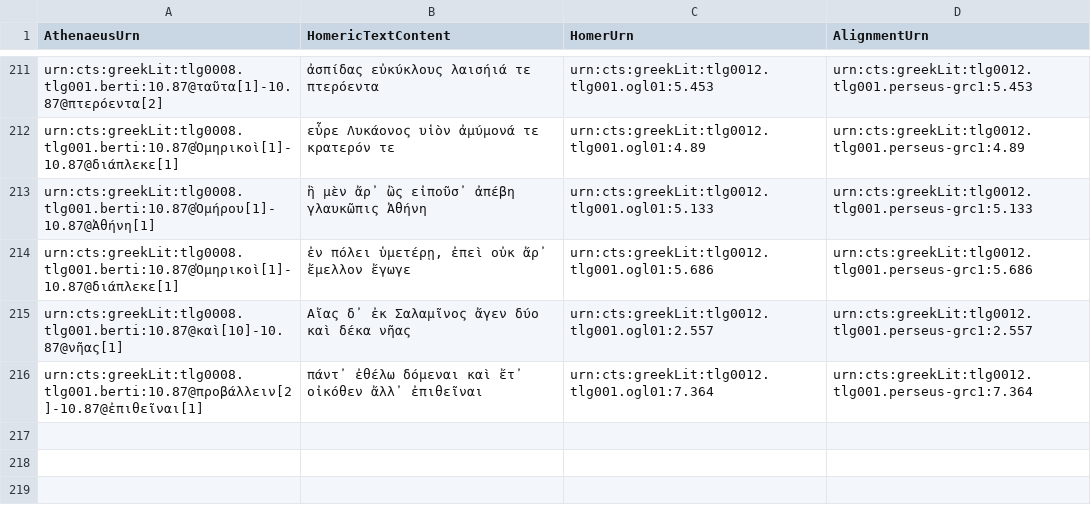
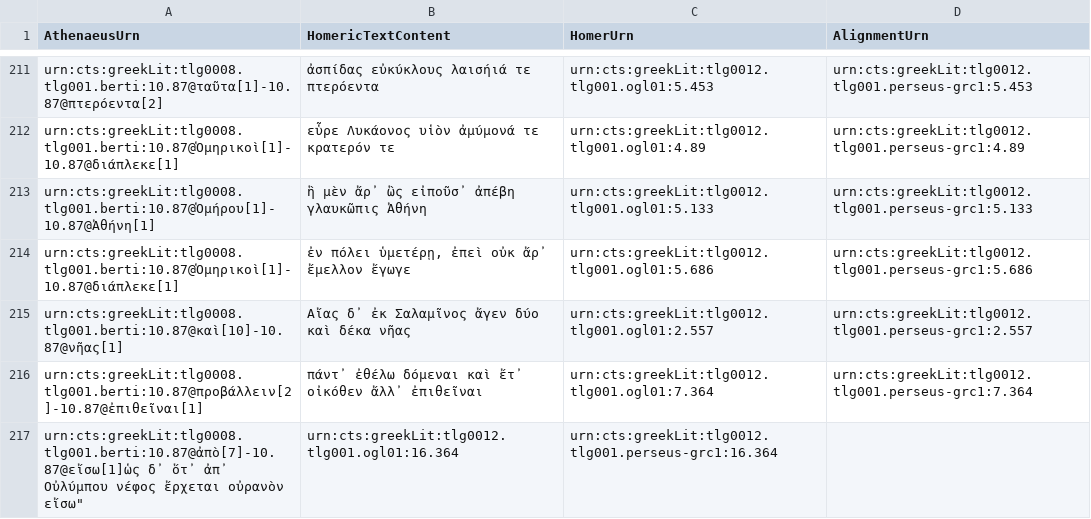
Before and after one commit to DigitalAthenaeus/homeric-reuse, a CSV file: tabular-data/htr.csv, drawn as a sheet; only a part is shown, gaps mark what is left out; the diff names each change by its address in the sheet, - before the commit and + after, or states it on an @@ line.

Commit message:
Update htr.csv

```diff
--- a/tabular-data/htr.csv
+++ b/tabular-data/htr.csv
+row 217: urn:cts:greekLit:tlg0008.tlg001.berti:10.87@ἀπὸ[7]-10.87@εἴσω[1]ὡς δ᾽ ὅτ᾽ ἀπ᾽ Οὐλύμπου νέφος ἔρχεται οὐρανὸν εἴσω" | urn:cts:greekLit:tlg0012.tlg001.ogl01:16.364 | urn:cts:greekLit:tlg0012.tlg001.perseus-grc1:16.364
```
